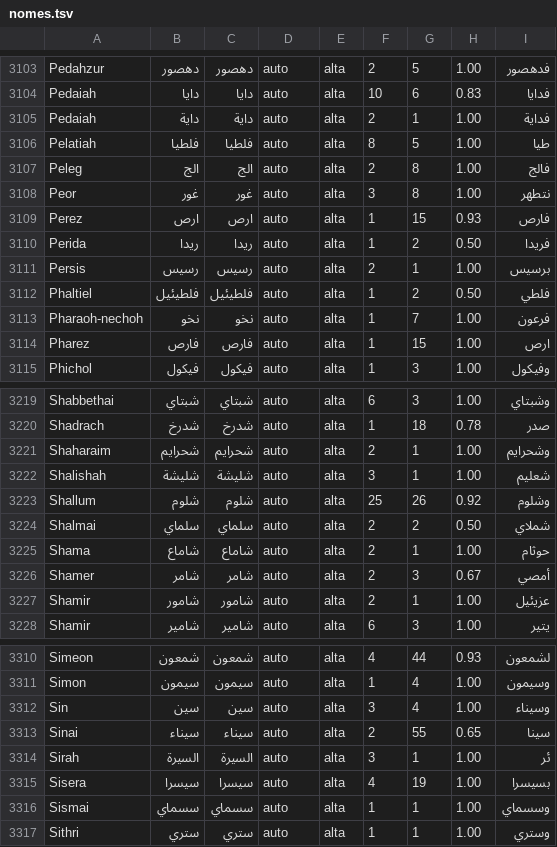
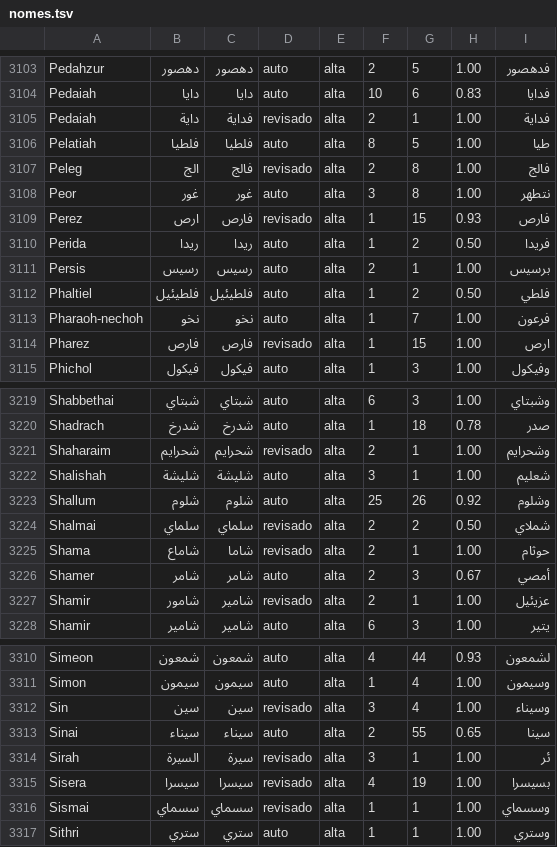
Before and after one commit to alvarosw/sensus, a TSV file: pipeline/ingest/corrections/ar/nomes.tsv, drawn as a sheet; only a part is shown, gaps mark what is left out; the diff covers the shown part only.

Commit message:
Nomes em ar: revisão da amostra alta (lote 1; 16 de 100 corrigidos) e artigo ال indevido nas altas

```diff
--- a/pipeline/ingest/corrections/ar/nomes.tsv
+++ b/pipeline/ingest/corrections/ar/nomes.tsv
@@ -3104,7 +3104,7 @@ Pedahzur	دهصور	دهصور	auto	alta	2	5	1.00	فدهصور
 Pedaiah	دايا	دايا	auto	alta	10	6	0.83	فدايا
-Pedaiah	داية	داية	auto	alta	2	1	1.00	فداية
+Pedaiah	داية	فداية	revisado	alta	2	1	1.00	فداية
 Pelatiah	فلطيا	فلطيا	auto	alta	8	5	1.00	طيا
-Peleg	الج	الج	auto	alta	2	8	1.00	فالج
+Peleg	الج	فالج	revisado	alta	2	8	1.00	فالج
 Peor	غور	غور	auto	alta	3	8	1.00	نتطهر
-Perez	ارص	ارص	auto	alta	1	15	0.93	فارص
+Perez	ارص	فارص	revisado	alta	1	15	0.93	فارص
 Perida	ريدا	ريدا	auto	alta	1	2	0.50	فريدا
@@ -3113,3 +3113,3 @@ Phaltiel	فلطيئيل	فلطيئيل	auto	alta	1	2	0.50	فلطي
 Pharaoh-nechoh	نخو	نخو	auto	alta	1	7	1.00	فرعون
-Pharez	فارص	فارص	auto	alta	1	15	1.00	ارص
+Pharez	فارص	فارص	revisado	alta	1	15	1.00	ارص
 Phichol	فيكول	فيكول	auto	alta	1	3	1.00	وفيكول
@@ -3220,9 +3220,9 @@ Shabbethai	شبتاي	شبتاي	auto	alta	6	3	1.00	وشبتاي
 Shadrach	شدرخ	شدرخ	auto	alta	1	18	0.78	صدر
-Shaharaim	شحرايم	شحرايم	auto	alta	2	1	1.00	وشحرايم
+Shaharaim	شحرايم	شحرايم	revisado	alta	2	1	1.00	وشحرايم
 Shalishah	شليشة	شليشة	auto	alta	3	1	1.00	شعليم
 Shallum	شلوم	شلوم	auto	alta	25	26	0.92	وشلوم
-Shalmai	سلماي	سلماي	auto	alta	2	2	0.50	شملاي
-Shama	شاماع	شاماع	auto	alta	2	1	1.00	حوثام
+Shalmai	سلماي	سلماي	revisado	alta	2	2	0.50	شملاي
+Shama	شاماع	شاما	revisado	alta	2	1	1.00	حوثام
 Shamer	شامر	شامر	auto	alta	2	3	0.67	أمصي
-Shamir	شامور	شامور	auto	alta	2	1	1.00	عزيئيل
+Shamir	شامور	شامير	revisado	alta	2	1	1.00	عزيئيل
 Shamir	شامير	شامير	auto	alta	6	3	1.00	يتير
@@ -3311,7 +3311,7 @@ Simeon	شمعون	شمعون	auto	alta	4	44	0.93	لشمعون
 Simon	سيمون	سيمون	auto	alta	1	4	1.00	وسيمون
-Sin	سين	سين	auto	alta	3	4	1.00	وسيناء
+Sin	سين	سين	revisado	alta	3	4	1.00	وسيناء
 Sinai	سيناء	سيناء	auto	alta	2	55	0.65	سينا
-Sirah	السيرة	السيرة	auto	alta	3	1	1.00	ئر
-Sisera	سيسرا	سيسرا	auto	alta	4	19	1.00	بسيسرا
-Sismai	سسماي	سسماي	auto	alta	1	1	1.00	وسسماي
+Sirah	السيرة	سيرة	revisado	alta	3	1	1.00	ئر
+Sisera	سيسرا	سيسرا	revisado	alta	4	19	1.00	بسيسرا
+Sismai	سسماي	سسماي	revisado	alta	1	1	1.00	وسسماي
 Sithri	ستري	ستري	auto	alta	1	1	1.00	وستري
```
Also changed, not shown: 108 edited cells elsewhere in this file, 2 other files.
